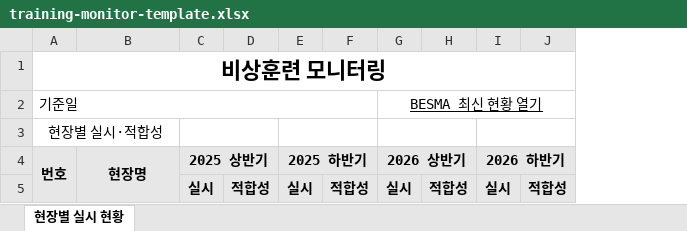
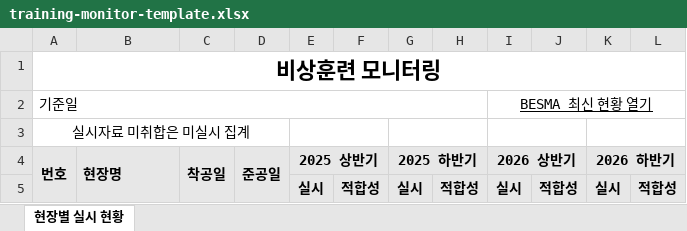
Before and after one commit to dytc798-uvis/besma-rev, an Excel workbook: backend/app/modules/half_year_reviews/assets/training-monitor-template.xlsx, sheet 현장별 실시 현황, drawn as a sheet; values as stored, in another font and other column widths than the file's, no borders; the diff names each change by its address in the sheet, - before the commit and + after, or states it on an @@ line.

```diff
--- a/backend/app/modules/half_year_reviews/assets/training-monitor-template.xlsx (sheet 현장별 실시 현황)
+++ b/backend/app/modules/half_year_reviews/assets/training-monitor-template.xlsx (sheet 현장별 실시 현황)
+column C (착공일), empty
+column D (준공일), empty
-A3 (번호): 현장별 실시·적합성
+A3 (번호): 실시자료 미취합은 미실시 집계
-B4 alignment: center
+B4 alignment: left
```
Also changed, not shown: 3 other files.
